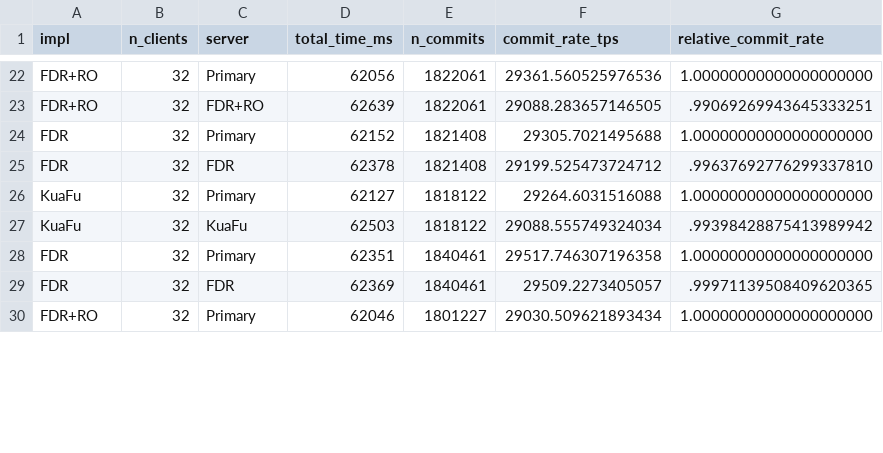
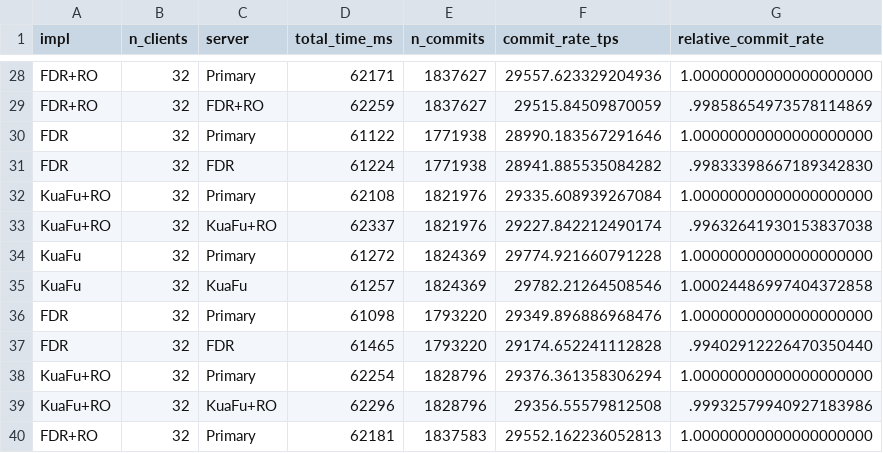
Before and after one commit to princeton-sns/c5-myrocks-exp, a CSV file: graphs/insert_commit_rates.csv, drawn as a sheet; only a part is shown, gaps mark what is left out; addresses are those after the commit; the diff covers the shown part only; the diff names each change by its address in the sheet, - before the commit and + after, or states it on an @@ line.

```diff
--- a/graphs/insert_commit_rates.csv
+++ b/graphs/insert_commit_rates.csv
-D28 (total_time_ms): 62056
+D28 (total_time_ms): 62171
-E28:E29 (n_commits): 1822061
+E28:E29 (n_commits): 1837627
-F28 (commit_rate_tps): 29361.560525976536
+F28 (commit_rate_tps): 29557.623329204936
-D29 (total_time_ms): 62639
+D29 (total_time_ms): 62259
-F29 (commit_rate_tps): 29088.283657146505
+F29 (commit_rate_tps): 29515.84509870059
-G29 (relative_commit_rate): .99069269943645333251
+G29 (relative_commit_rate): .99858654973578114869
-D30 (total_time_ms): 62152
+D30 (total_time_ms): 61122
-E30:E31 (n_commits): 1821408
+E30:E31 (n_commits): 1771938
-F30 (commit_rate_tps): 29305.7021495688
+F30 (commit_rate_tps): 28990.183567291646
-D31 (total_time_ms): 62378
+D31 (total_time_ms): 61224
-F31 (commit_rate_tps): 29199.525473724712
+F31 (commit_rate_tps): 28941.885535084282
-G31 (relative_commit_rate): .99637692776299337810
+G31 (relative_commit_rate): .99833398667189342830
+row 32: KuaFu+RO | 32 | Primary | 62108 | 1821976 | 29335.608939267084 | 1.00000000000000000000
+row 33: KuaFu+RO | 32 | KuaFu+RO | 62337 | 1821976 | 29227.842212490174 | .99632641930153837038
-D34 (total_time_ms): 62127
+D34 (total_time_ms): 61272
-E34:E35 (n_commits): 1818122
+E34:E35 (n_commits): 1824369
-F34 (commit_rate_tps): 29264.6031516088
+F34 (commit_rate_tps): 29774.921660791228
-D35 (total_time_ms): 62503
+D35 (total_time_ms): 61257
-F35 (commit_rate_tps): 29088.555749324034
+F35 (commit_rate_tps): 29782.21264508546
-G35 (relative_commit_rate): .99398428875413989942
+G35 (relative_commit_rate): 1.00024486997404372858
-D36 (total_time_ms): 62351
+D36 (total_time_ms): 61098
-E36:E37 (n_commits): 1840461
+E36:E37 (n_commits): 1793220
-F36 (commit_rate_tps): 29517.746307196358
+F36 (commit_rate_tps): 29349.896886968476
-D37 (total_time_ms): 62369
+D37 (total_time_ms): 61465
-F37 (commit_rate_tps): 29509.2273405057
+F37 (commit_rate_tps): 29174.652241112828
-G37 (relative_commit_rate): .99971139508409620365
+G37 (relative_commit_rate): .99402912226470350440
+row 38: KuaFu+RO | 32 | Primary | 62254 | 1828796 | 29376.361358306294 | 1.00000000000000000000
+row 39: KuaFu+RO | 32 | KuaFu+RO | 62296 | 1828796 | 29356.55579812508 | .99932579940927183986
-D40 (total_time_ms): 62046
+D40 (total_time_ms): 62181
-E40 (n_commits): 1801227
+E40 (n_commits): 1837583
-F40 (commit_rate_tps): 29030.509621893434
+F40 (commit_rate_tps): 29552.162236052813
```
Also changed, not shown: 6 added rows and 74 edited cells elsewhere in this file, 7 other files.
